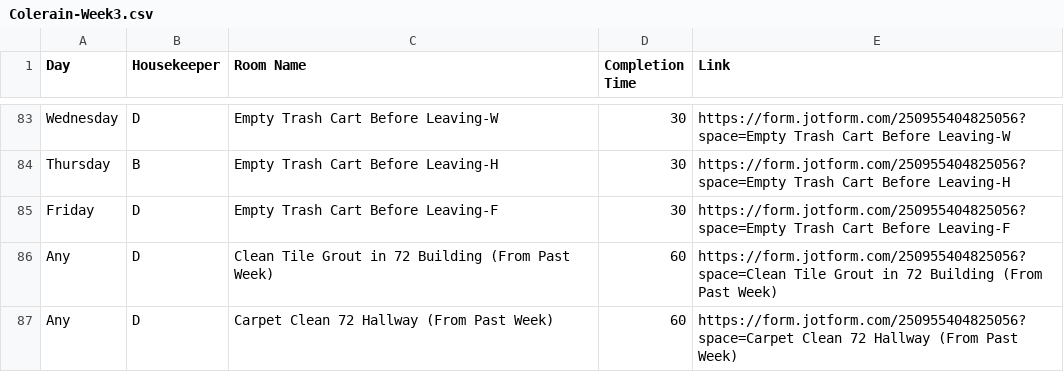
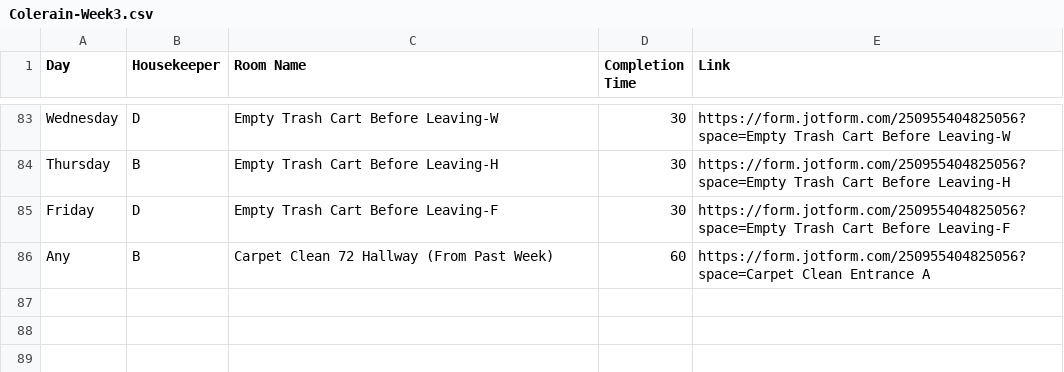
Before and after one commit to nothinghysterical/repository, a CSV file: schedules/Colerain-Week3.csv, drawn as a sheet; only a part is shown, gaps mark what is left out.

Commit message:
Update Colerain-Week3.csv

```diff
--- a/schedules/Colerain-Week3.csv
+++ b/schedules/Colerain-Week3.csv
@@ -85,3 +85,2 @@ Thursday,B,Empty Trash Cart Before Leaving-H,30,https://form.jotform.com/2509554
 Friday,D,Empty Trash Cart Before Leaving-F,30,https://form.jotform.com/250955404825056?space=Empty Trash Cart Before Leaving-F
-Any,D,Clean Tile Grout in 72 Building (From Past Week),60,https://form.jotform.com/250955404825056?space=Clean Tile Grout in 72 Building (From Past Week)
-Any,D,Carpet Clean 72 Hallway (From Past Week),60,https://form.jotform.com/250955404825056?space=Carpet Clean 72 Hallway (From Past Week)
+Any,B,Carpet Clean 72 Hallway (From Past Week),60,https://form.jotform.com/250955404825056?space=Carpet Clean Entrance A
```
